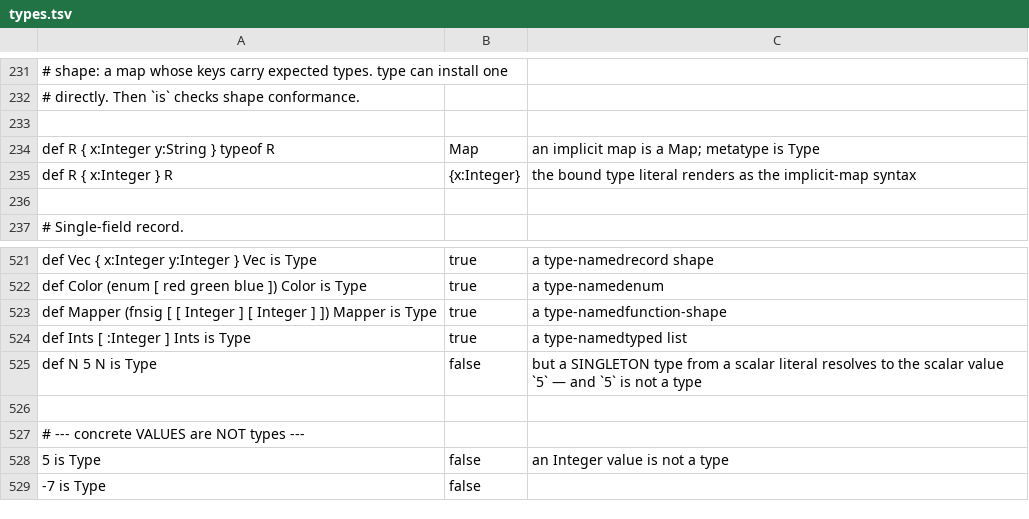
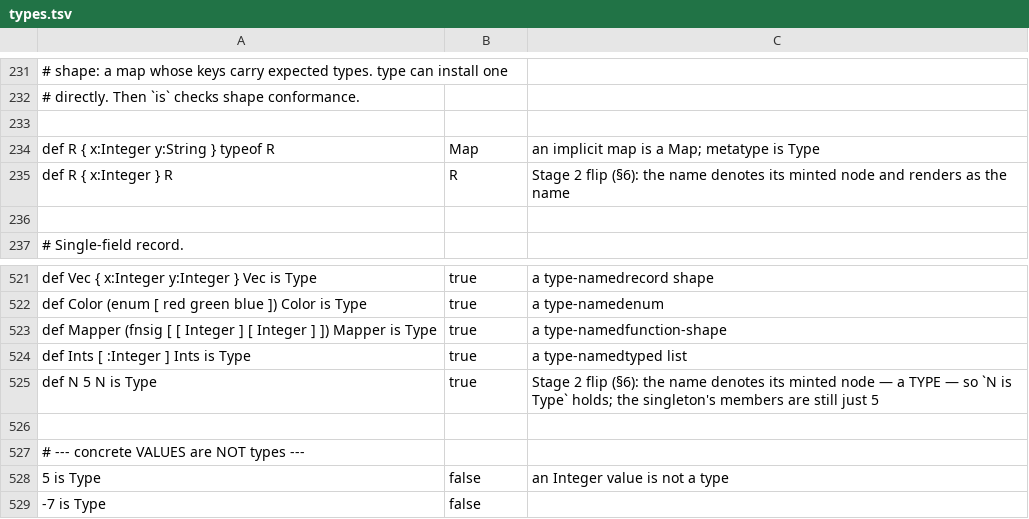
Before and after one commit to aql-lang/aql, a TSV file: eng/spec/types.tsv, drawn as a sheet; only a part is shown, gaps mark what is left out; the diff names each change by its address in the sheet, - before the commit and + after, or states it on an @@ line.

```diff
--- a/eng/spec/types.tsv
+++ b/eng/spec/types.tsv
-B235: {x:Integer}
+B235: R
-C235: the bound type literal renders as the implicit-map syntax
+C235: Stage 2 flip (§6): the name denotes its minted node and renders as the name
-B525: false
+B525: true
-C525: but a SINGLETON type from a scalar literal resolves to the scalar value `5` — and `5` is not a type
+C525: Stage 2 flip (§6): the name denotes its minted node — a TYPE — so `N is Type` holds; the singleton's members are still just 5
```
Also changed, not shown: eng/spec/structure.tsv, 4 other files.
